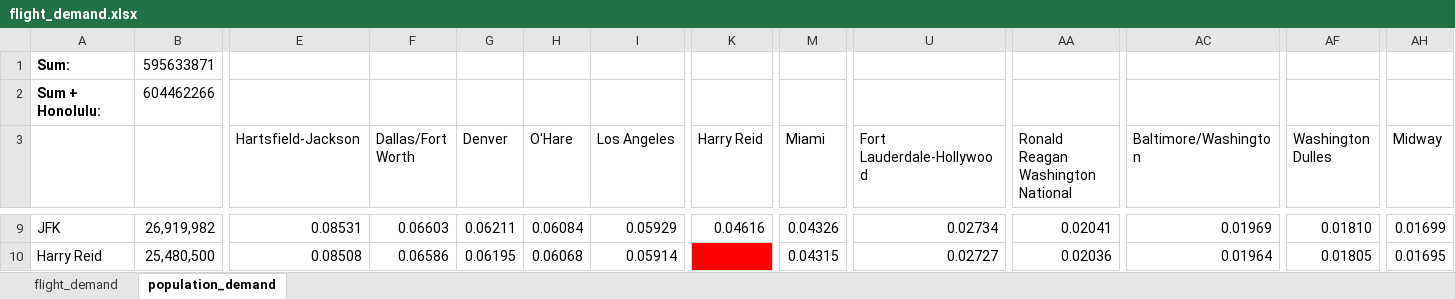
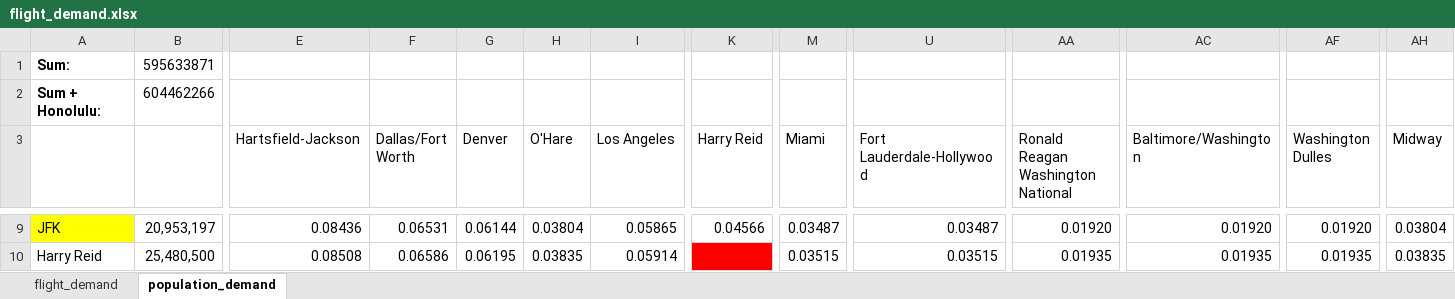
Before and after one commit to CoreyMLawrence/Comfort-Airlines, an Excel workbook: data/flight_demand.xlsx, sheet population_demand, drawn as a sheet; only a part is shown, gaps mark what is left out; values as stored, in another font and other column widths than the file's, no borders; the diff covers the shown part only; the diff names each change by its address in the sheet, - before the commit and + after, or states it on an @@ line.

Commit message:
Add files via upload
fixed shared population

```diff
--- a/data/flight_demand.xlsx (sheet population_demand)
+++ b/data/flight_demand.xlsx (sheet population_demand)
-A9 fill: none
+A9 fill: #FFFF00
-B9: 26,919,982
+B9: 20,953,197
-E9 (Hartsfield-Jackson): 0.08531
+E9 (Hartsfield-Jackson): 0.08436
-F9 (Dallas/Fort Worth): 0.06603
+F9 (Dallas/Fort Worth): 0.06531
-G9 (Denver): 0.06211
+G9 (Denver): 0.06144
-H9 (O'Hare): 0.06084
+H9 (O'Hare): 0.03804
-I9 (Los Angeles): 0.05929
+I9 (Los Angeles): 0.05865
-K9 (Harry Reid): 0.04616
+K9 (Harry Reid): 0.04566
-M9 (Miami): 0.04326
+M9 (Miami): 0.03487
-U9 (Fort Lauderdale-Hollywood): 0.02734
+U9 (Fort Lauderdale-Hollywood): 0.03487
-AA9: 0.02041
+AA9: 0.01920
-AC9 (Baltimore/Washington): 0.01969
+AC9 (Baltimore/Washington): 0.01920
-AF9 (Washington Dulles): 0.01810
+AF9 (Washington Dulles): 0.01920
-AH9 (Midway): 0.01699
+AH9 (Midway): 0.03804
-H10 (O'Hare): 0.06068
+H10 (O'Hare): 0.03835
-M10 (Miami): 0.04315
+M10 (Miami): 0.03515
-U10 (Fort Lauderdale-Hollywood): 0.02727
+U10 (Fort Lauderdale-Hollywood): 0.03515
-AA10: 0.02036
+AA10: 0.01935
-AC10 (Baltimore/Washington): 0.01964
+AC10 (Baltimore/Washington): 0.01935
-AF10 (Washington Dulles): 0.01805
+AF10 (Washington Dulles): 0.01935
-AH10 (Midway): 0.01695
+AH10 (Midway): 0.03835
```
Also changed, not shown: 10 added rows, 1 removed row, 439 edited cells and cell formats elsewhere in this sheet, sheet flight_demand.
